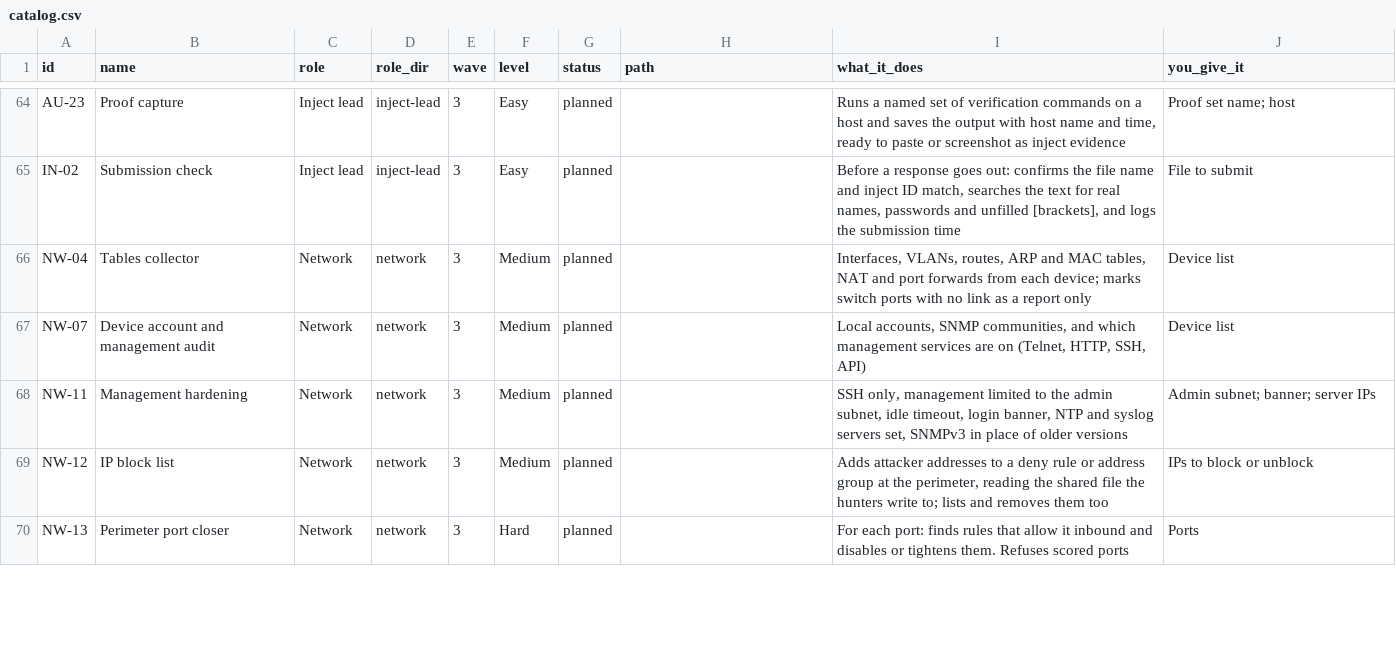
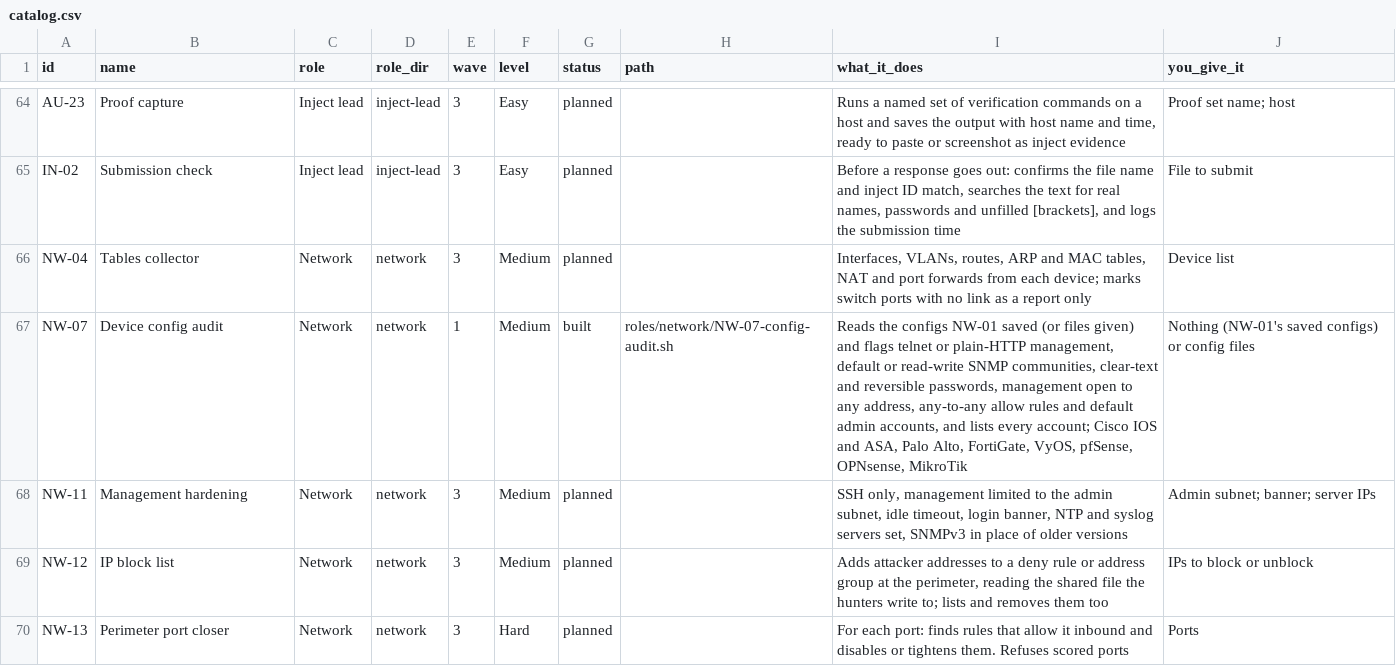
Before and after one commit to Terminality/sdgsdgsdg, a CSV file: docs/catalog.csv, drawn as a sheet; only a part is shown, gaps mark what is left out.

```diff
--- a/docs/catalog.csv
+++ b/docs/catalog.csv
@@ -66,3 +66,3 @@ id,name,role,role_dir,wave,level,status,path,what_it_does,you_give_it
 "NW-04","Tables collector","Network","network","3","Medium","planned","","Interfaces, VLANs, routes, ARP and MAC tables, NAT and port forwards from each device; marks switch ports with no link as a report only","Device list"
-"NW-07","Device account and management audit","Network","network","3","Medium","planned","","Local accounts, SNMP communities, and which management services are on (Telnet, HTTP, SSH, API)","Device list"
+"NW-07","Device config audit","Network","network","1","Medium","built","roles/network/NW-07-config-audit.sh","Reads the configs NW-01 saved (or files given) and flags telnet or plain-HTTP management, default or read-write SNMP communities, clear-text and reversible passwords, management open to any address, any-to-any allow rules and default admin accounts, and lists every account; Cisco IOS and ASA, Palo Alto, FortiGate, VyOS, pfSense, OPNsense, MikroTik","Nothing (NW-01's saved configs) or config files"
 "NW-11","Management hardening","Network","network","3","Medium","planned","","SSH only, management limited to the admin subnet, idle timeout, login banner, NTP and syslog servers set, SNMPv3 in place of older versions","Admin subnet; banner; server IPs"
```
Also changed, not shown: 9 other files.
